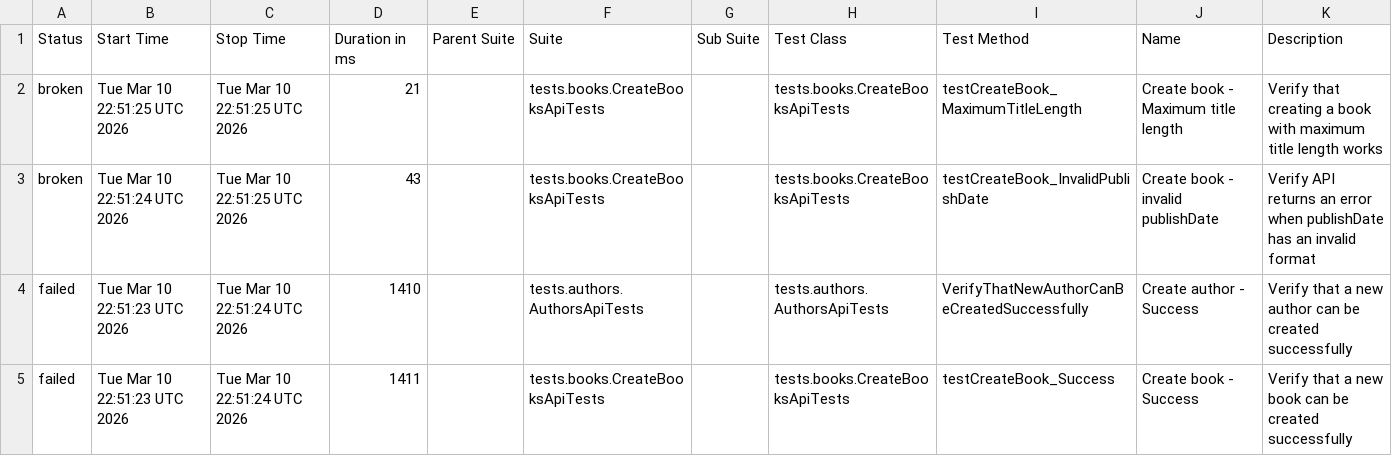
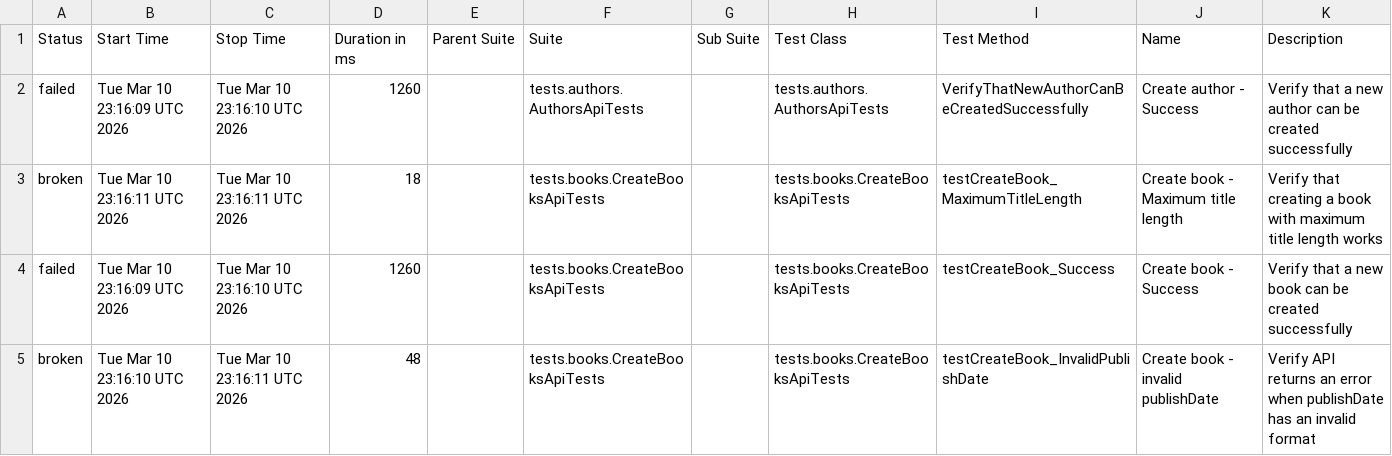
Before and after one commit to GalynaUdaltsova/bookstore-api-tests, a CSV file: data/suites.csv, drawn as a sheet.

```diff
--- a/data/suites.csv
+++ b/data/suites.csv
@@ -1,5 +1,5 @@
 "Status","Start Time","Stop Time","Duration in ms","Parent Suite","Suite","Sub Suite","Test Class","Test Method","Name","Description"
-"broken","Tue Mar 10 22:51:25 UTC 2026","Tue Mar 10 22:51:25 UTC 2026","21","","tests.books.CreateBooksApiTests","","tests.books.CreateBooksApiTests","testCreateBook_MaximumTitleLength","Create book - Maximum title length","Verify that creating a book with maximum title length works"
-"broken","Tue Mar 10 22:51:24 UTC 2026","Tue Mar 10 22:51:25 UTC 2026","43","","tests.books.CreateBooksApiTests","","tests.books.CreateBooksApiTests","testCreateBook_InvalidPublishDate","Create book - invalid publishDate","Verify API returns an error when publishDate has an invalid format"
-"failed","Tue Mar 10 22:51:23 UTC 2026","Tue Mar 10 22:51:24 UTC 2026","1410","","tests.authors.AuthorsApiTests","","tests.authors.AuthorsApiTests","VerifyThatNewAuthorCanBeCreatedSuccessfully","Create author - Success","Verify that a new author can be created successfully"
-"failed","Tue Mar 10 22:51:23 UTC 2026","Tue Mar 10 22:51:24 UTC 2026","1411","","tests.books.CreateBooksApiTests","","tests.books.CreateBooksApiTests","testCreateBook_Success","Create book - Success","Verify that a new book can be created successfully"
+"failed","Tue Mar 10 23:16:09 UTC 2026","Tue Mar 10 23:16:10 UTC 2026","1260","","tests.authors.AuthorsApiTests","","tests.authors.AuthorsApiTests","VerifyThatNewAuthorCanBeCreatedSuccessfully","Create author - Success","Verify that a new author can be created successfully"
+"broken","Tue Mar 10 23:16:11 UTC 2026","Tue Mar 10 23:16:11 UTC 2026","18","","tests.books.CreateBooksApiTests","","tests.books.CreateBooksApiTests","testCreateBook_MaximumTitleLength","Create book - Maximum title length","Verify that creating a book with maximum title length works"
+"failed","Tue Mar 10 23:16:09 UTC 2026","Tue Mar 10 23:16:10 UTC 2026","1260","","tests.books.CreateBooksApiTests","","tests.books.CreateBooksApiTests","testCreateBook_Success","Create book - Success","Verify that a new book can be created successfully"
+"broken","Tue Mar 10 23:16:10 UTC 2026","Tue Mar 10 23:16:11 UTC 2026","48","","tests.books.CreateBooksApiTests","","tests.books.CreateBooksApiTests","testCreateBook_InvalidPublishDate","Create book - invalid publishDate","Verify API returns an error when publishDate has an invalid format"
```
Also changed, not shown: 25 other files.
